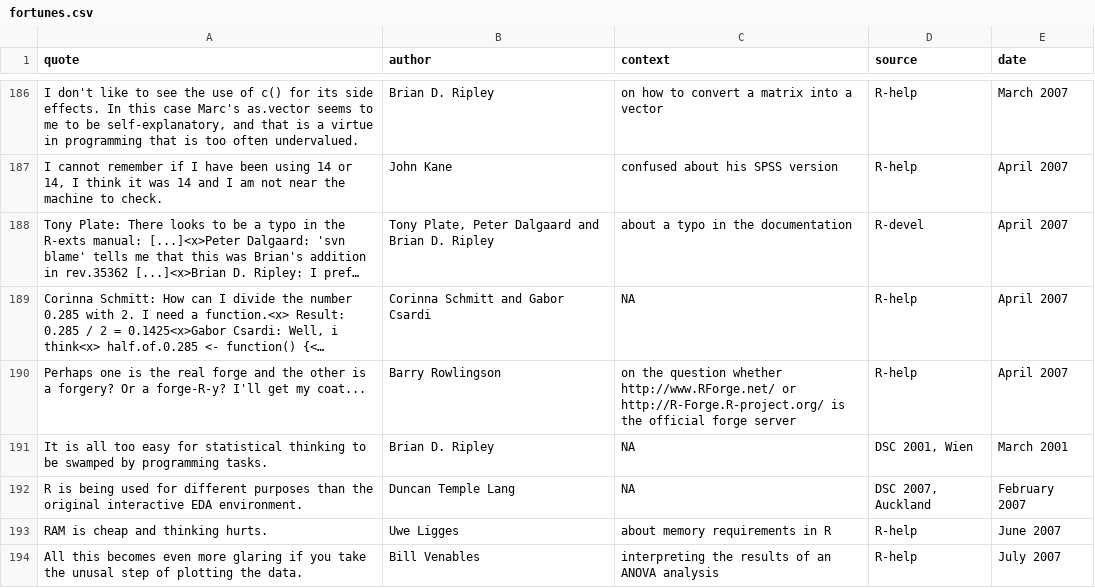
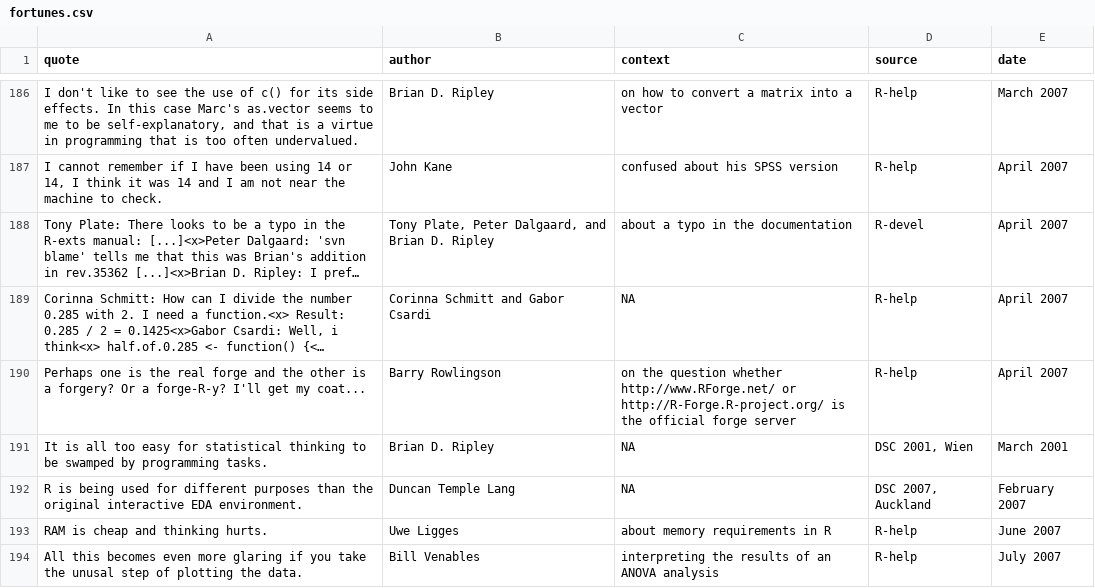
Before and after one commit to rforge/fortunes, a CSV file: pkg/inst/fortunes/fortunes.csv, drawn as a sheet; only a part is shown, gaps mark what is left out; long unchanged cells end in …; the diff covers the shown part only; the diff names each change by its address in the sheet, - before the commit and + after, or states it on an @@ line.

```diff
--- a/pkg/inst/fortunes/fortunes.csv
+++ b/pkg/inst/fortunes/fortunes.csv
-B188 (author): …Plate, Peter Dalgaard and Brian…
+B188 (author): …Plate, Peter Dalgaard, and Brian…
```
Also changed, not shown: 1 added row and 6 edited cells elsewhere in this file, 1 other file.
